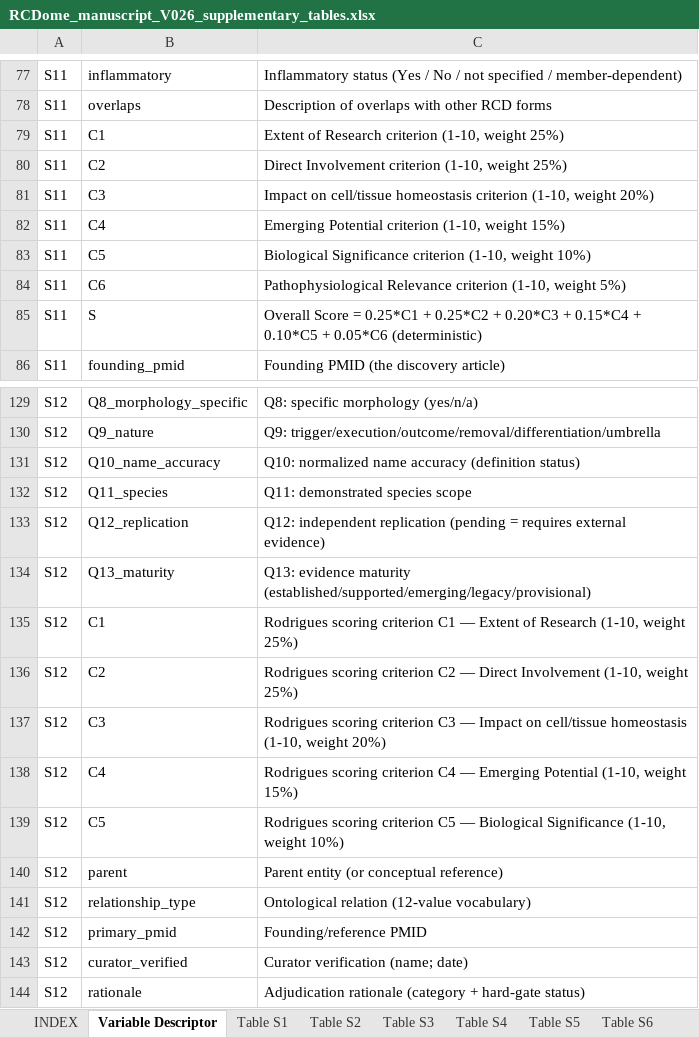
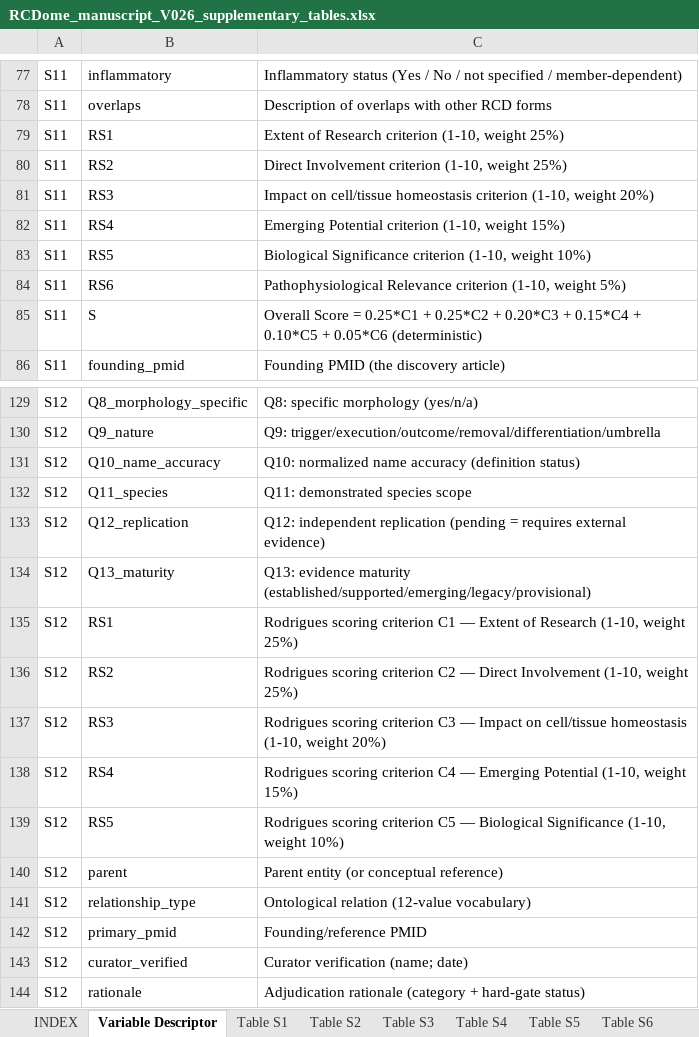
Before and after one commit to BioCancerInformatics/RCDome, an Excel workbook: docs/manuscript/RCDome_manuscript_V026_supplementary_tables.xlsx, sheet Variable Descriptor, drawn as a sheet; only a part is shown, gaps mark what is left out; values as stored, in another font and other column widths than the file's, no borders; the diff names each change by its address in the sheet, - before the commit and + after, or states it on an @@ line.

```diff
--- a/docs/manuscript/RCDome_manuscript_V026_supplementary_tables.xlsx (sheet Variable Descriptor)
+++ b/docs/manuscript/RCDome_manuscript_V026_supplementary_tables.xlsx (sheet Variable Descriptor)
-B79: C1
+B79: RS1
-B80: C2
+B80: RS2
-B81: C3
+B81: RS3
-B82: C4
+B82: RS4
-B83: C5
+B83: RS5
-B84: C6
+B84: RS6
-B135: C1
+B135: RS1
-B136: C2
+B136: RS2
-B137: C3
+B137: RS3
-B138: C4
+B138: RS4
-B139: C5
+B139: RS5
```
Also changed, not shown: sheet Table S4, 2 other files.
